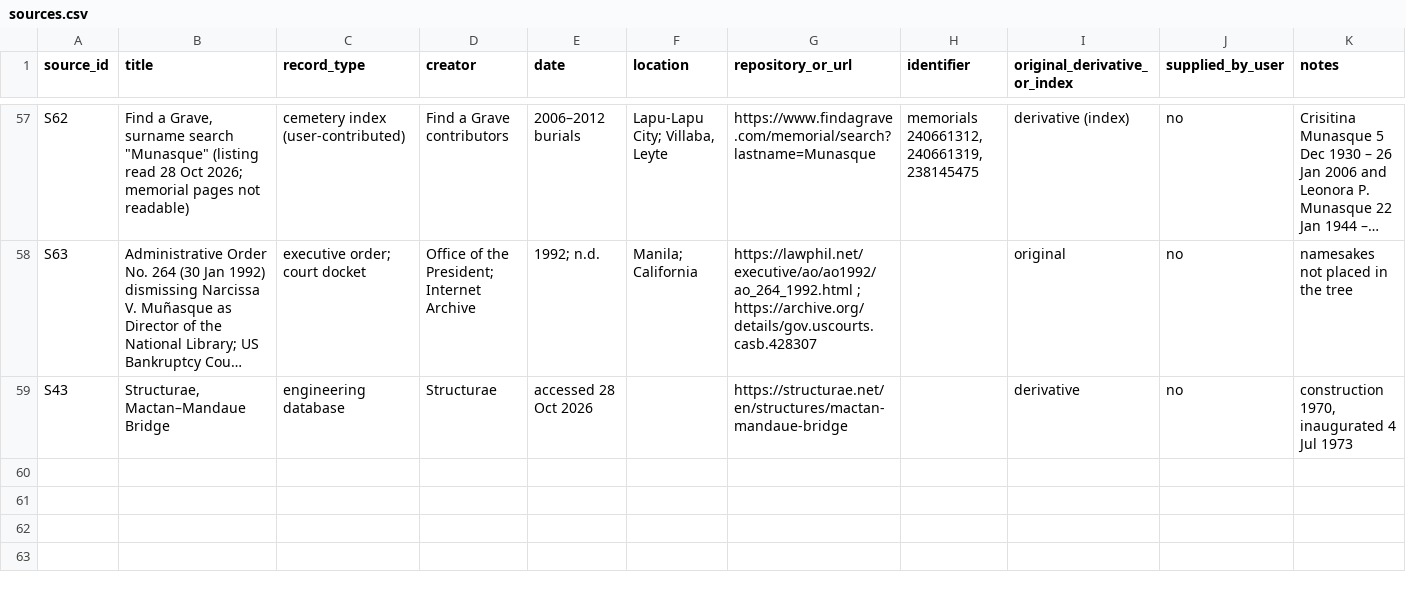
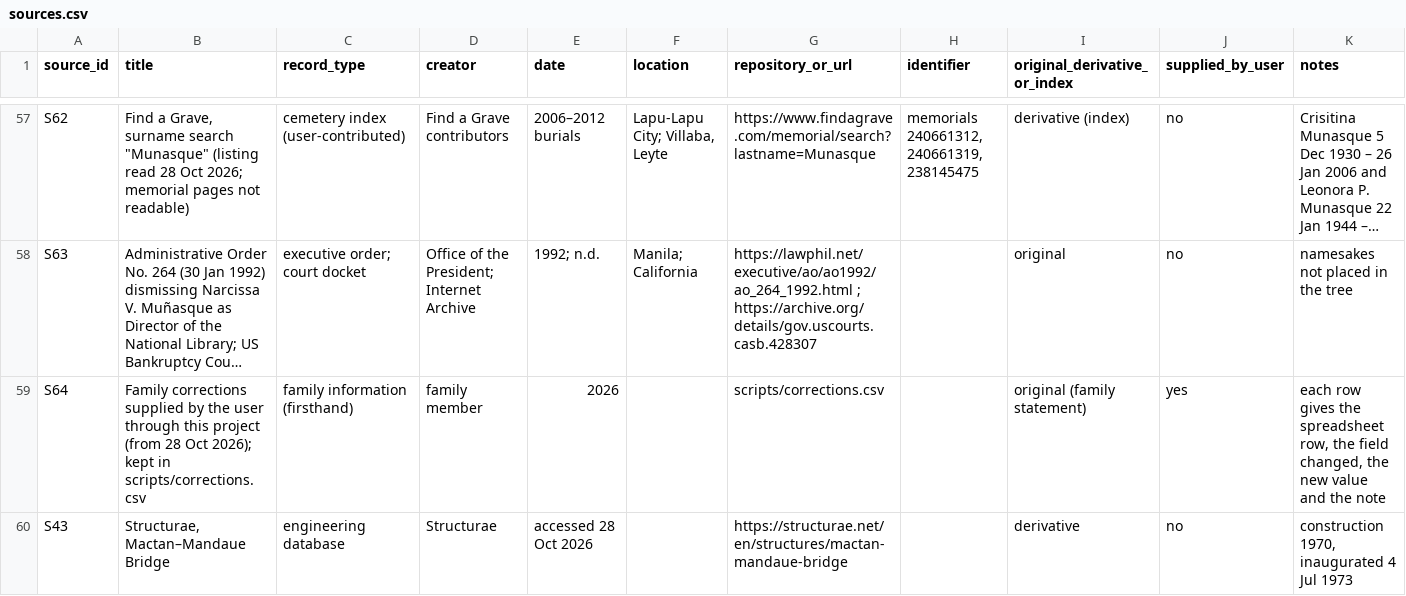
Before and after one commit to marcencar-lab/-munasque-family-tree-, a CSV file: docs/data/sources.csv, drawn as a sheet; only a part is shown, gaps mark what is left out; long unchanged cells end in …; the diff names each change by its address in the sheet, - before the commit and + after, or states it on an @@ line.

```diff
--- a/docs/data/sources.csv
+++ b/docs/data/sources.csv
+row 59: S64 | Family corrections supplied by the user through this project (from 28 Oct 2026); kept in scripts/corrections.csv | family information (firsthand) | family member | 2026 |  | scripts/corrections.csv |  | original (family statement) | yes | each row gives the spreadsheet row, the field changed, the new value and the note
```
Also changed, not shown: docs/data/people.csv, docs/data/research_facts.csv, 23 other files.
